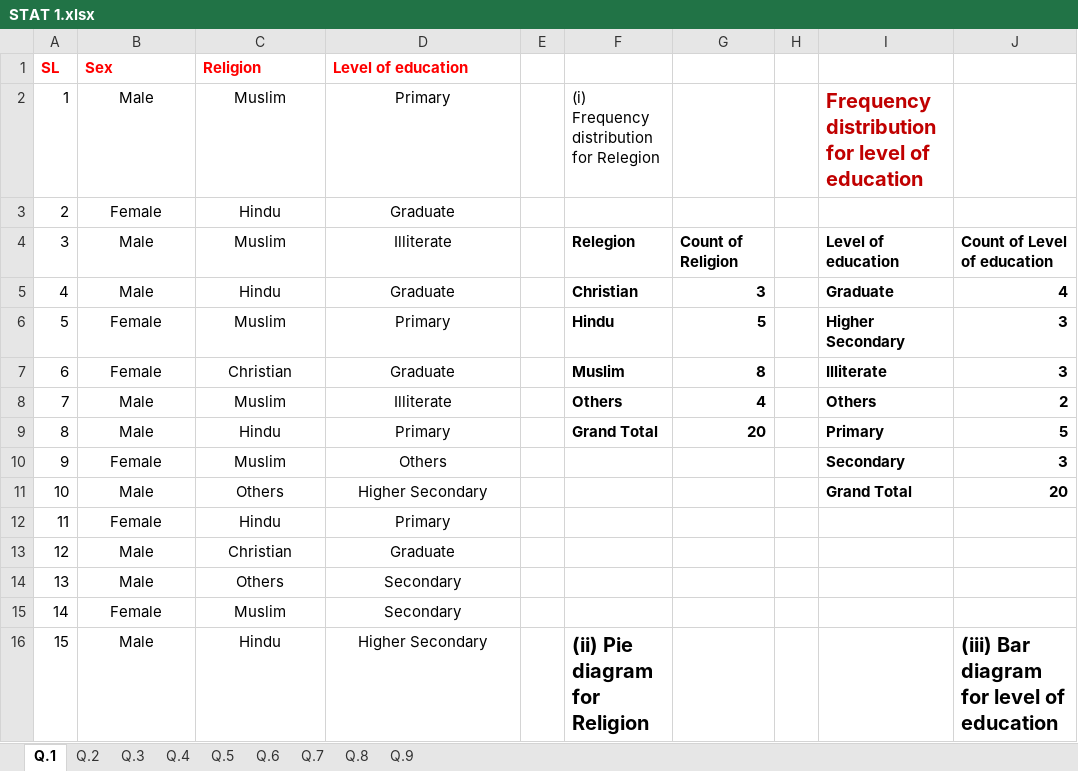
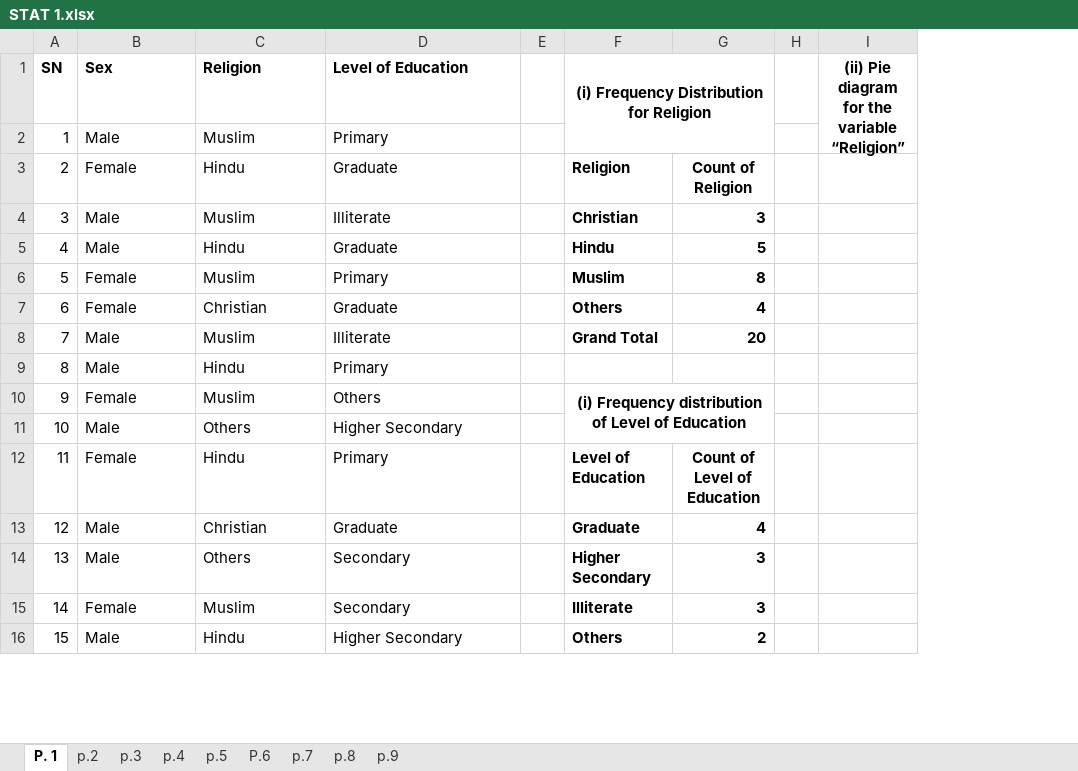
Before and after one commit to mustofapustice/python, an Excel workbook: STAT 1.xlsx, sheet P. 1, drawn as a sheet; only a part is shown; values as stored, in another font and other column widths than the file's, no borders; charts and pictures and table styles not drawn; removed rows and columns are numbered as before the commit, all else as after; the diff covers the shown part only; the diff names each change by its address in the sheet, - before the commit and + after, or states it on an @@ line.

```diff
--- a/STAT 1.xlsx (sheet P. 1)
+++ b/STAT 1.xlsx (sheet P. 1)
-sheet tab: Q.1
+sheet tab: P. 1
-sheet tab: Q.2
+sheet tab: p.2
-sheet tab: Q.3
+sheet tab: p.5
-sheet tab: Q.4
+sheet tab: P.6
-sheet tab: Q.5
+sheet tab: p.7
-sheet tab: Q.7
+sheet tab: p.8
-sheet tab: Q.8
+sheet tab: p.9
-sheet tab: Q.6
-sheet tab: Q.9
+sheet tab: p.3
+sheet tab: p.4
-column I, rows 2-11: Frequency distribution for level of education |  | Level of education | Graduate | Higher Secondary | Illiterate | Others | Primary | Secondary | Grand Total
-column J, rows 4-16: Count of Level of education | 4 | 3 | 3 | 2 | 5 | 3 | 20 |  |  |  |  | (iii) Bar diagram for level of education
+column I, row 1: (ii) Pie diagram for the variable “Religion”
-A1: SL
+A1: SN
-A1:D1 text colour: #FF0000
+A1:D1 text colour: black
-D1: Level of education
+D1: Level of Education
-F1: (empty)
+F1: (i) Frequency Distribution for Religion
+F1:G2 merged
-B2:D16 alignment: center
+B2:D16 alignment: left
-F2: (i) Frequency distribution for Relegion
+F2: (empty)
-F3: (empty)
+F3: Religion
-G3: (empty)
+G3: Count of Religion
-F4: Relegion
+F4: Christian
-G4: Count of Religion
+G4: 3
-F5: Christian
+F5: Hindu
-G5: 3
+G5: 5
-F6: Hindu
+F6: Muslim
-G6: 5
+G6: 8
-F7: Muslim
+F7: Others
-G7: 8
+G7: 4
-F8: Others
+F8: Grand Total
-G8: 4
+G8: 20
-F9: Grand Total
+F9: (empty)
-G9: 20
+G9: (empty)
-F10: (empty)
+F10: (i) Frequency distribution of Level of Education
+F10:G11 merged
-F12: (empty)
+F12: Level of Education
-G12: (empty)
+G12: Count of Level of Education
-F13: (empty)
+F13: Graduate
-G13: (empty)
+G13: 4
-F14: (empty)
+F14: Higher Secondary
-G14:G15: (empty)
+G14:G15: 3
-F15: (empty)
+F15: Illiterate
-F16: (ii) Pie diagram for Religion
+F16: Others
@@ F16 text size: smaller @@
-G16: (empty)
+G16: 2
```
Also changed, not shown: 6 edited cells and cell formats elsewhere in this sheet, sheet p.7, sheet p.5, sheet P.6, sheet p.8, sheet p.9, sheet p.2, formulas that keep their value, charts or pictures.
